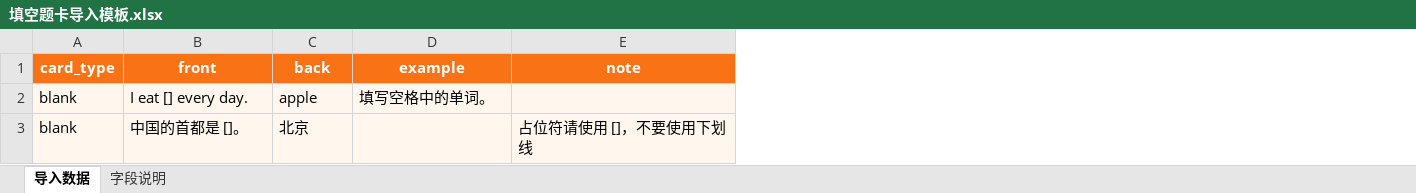
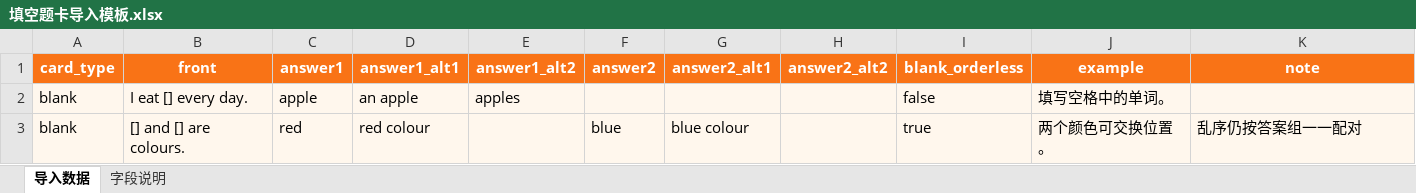
Before and after one commit to Xian-xian-xian-xian/xian-flashcards, an Excel workbook: 模版/填空题卡导入模板.xlsx, sheet 导入数据, drawn as a sheet; values as stored, in another font and other column widths than the file's, no borders; removed rows and columns are numbered as before the commit, all else as after; the diff names each change by its address in the sheet, - before the commit and + after, or states it on an @@ line.

Commit message:
feat: add multi-answer unordered blanks

```diff
--- a/模版/填空题卡导入模板.xlsx (sheet 导入数据)
+++ b/模版/填空题卡导入模板.xlsx (sheet 导入数据)
+column D (answer1_alt1), row 2: an apple
+column E (answer1_alt2), row 2: apples
+column F (answer2), empty
+column G (answer2_alt1), empty
+column H (answer2_alt2), empty
+column I (blank_orderless), row 2: false
-C1: back
+C1: answer1
-row 3: blank | 中国的首都是 []。 | 北京 |  | 占位符请使用 []，不要使用下划线
+row 3: blank | [] and [] are colours. | red | red colour |  | blue | blue colour |  | true | 两个颜色可交换位置。 | 乱序仍按答案组一一配对
```
Also changed, not shown: sheet 字段说明, 10 other files.
